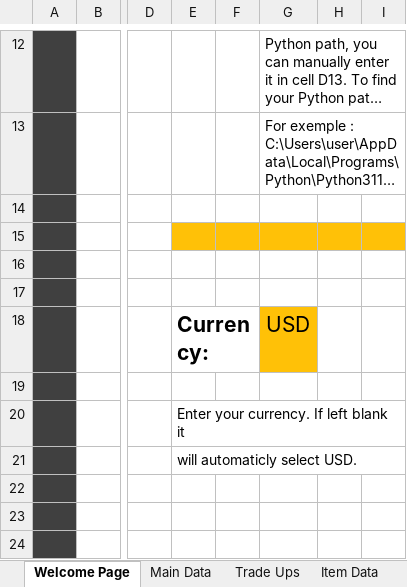
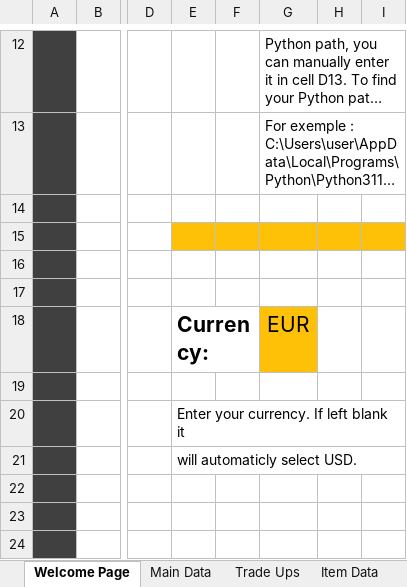
Before and after one commit to baristay/cs2-price-tracker, an Excel workbook: Main Spreadsheet.xlsm, sheet Welcome Page, drawn as a sheet; only a part is shown, gaps mark what is left out; long unchanged cells end in …; values as stored, in another font and other column widths than the file's, no borders; charts and pictures not drawn; the diff names each change by its address in the sheet, - before the commit and + after, or states it on an @@ line.

```diff
--- a/Main Spreadsheet.xlsm (sheet Welcome Page)
+++ b/Main Spreadsheet.xlsm (sheet Welcome Page)
-G18: USD
+G18: EUR
```
Also changed, not shown: sheet Item Data, sheet Main Data.
